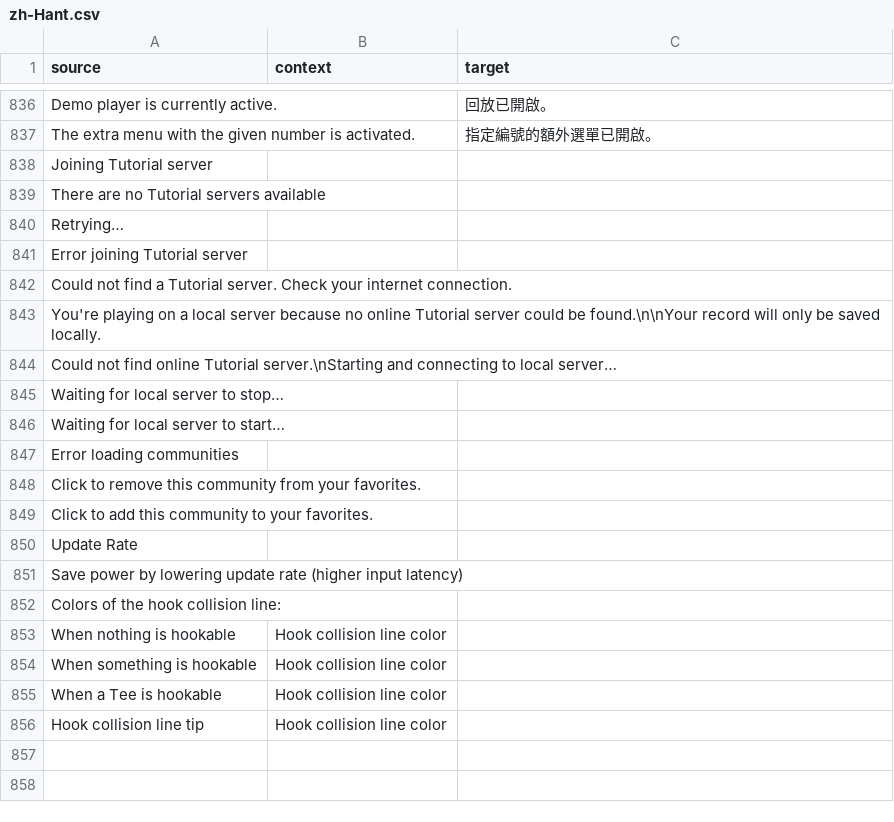
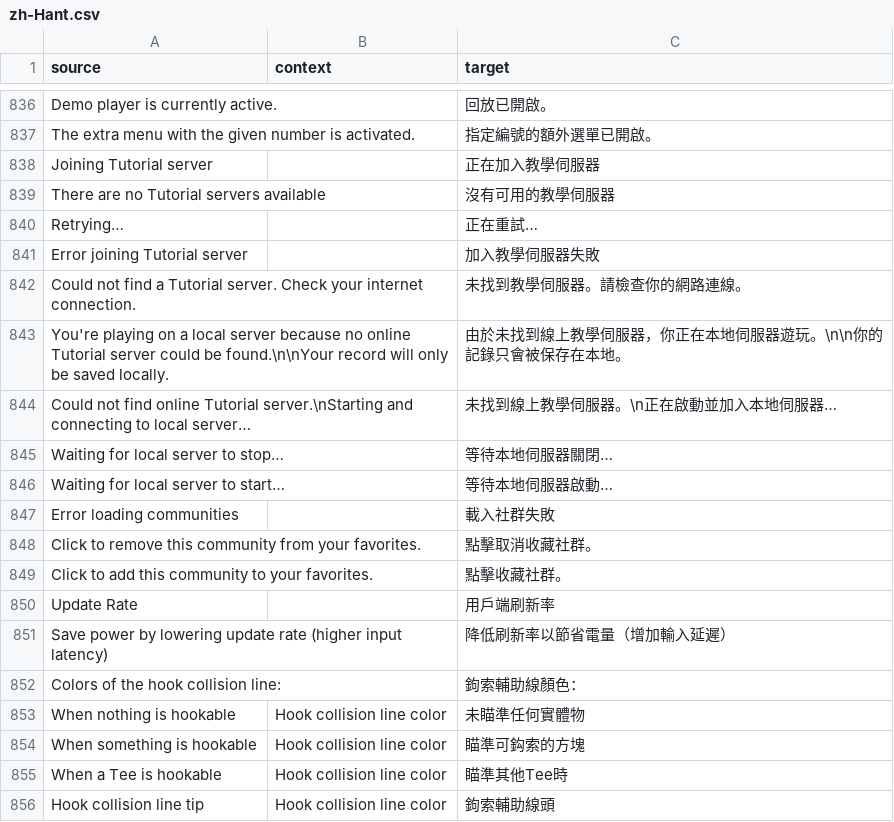
Before and after one commit to ddnet/ddnet-translations, a CSV file: ddnet/zh-Hant.csv, drawn as a sheet; only a part is shown, gaps mark what is left out.

Commit message:
Translated using Weblate (Chinese (Traditional Han script))
Currently translated at 100.0% (855 of 855 strings)

Translation: DDNet/DDNet
Translate-URL: https://hosted.weblate.org/projects/ddnet/ddnet/zh_Hant/

```diff
--- a/ddnet/zh-Hant.csv
+++ b/ddnet/zh-Hant.csv
@@ -837,20 +837,20 @@
 "The extra menu with the given number is activated.","","指定編號的額外選單已開啟。"
-"Joining Tutorial server","",""
-"There are no Tutorial servers available","",""
-"Retrying…","",""
-"Error joining Tutorial server","",""
-"Could not find a Tutorial server. Check your internet connection.","",""
-"You're playing on a local server because no online Tutorial server could be found.\n\nYour record will only be saved locally.","",""
-"Could not find online Tutorial server.\nStarting and connecting to local server…","",""
-"Waiting for local server to stop…","",""
-"Waiting for local server to start…","",""
-"Error loading communities","",""
-"Click to remove this community from your favorites.","",""
-"Click to add this community to your favorites.","",""
-"Update Rate","",""
-"Save power by lowering update rate (higher input latency)","",""
-"Colors of the hook collision line:","",""
-"When nothing is hookable","Hook collision line color",""
-"When something is hookable","Hook collision line color",""
-"When a Tee is hookable","Hook collision line color",""
-"Hook collision line tip","Hook collision line color",""
+"Joining Tutorial server","","正在加入教學伺服器"
+"There are no Tutorial servers available","","沒有可用的教學伺服器"
+"Retrying…","","正在重試…"
+"Error joining Tutorial server","","加入教學伺服器失敗"
+"Could not find a Tutorial server. Check your internet connection.","","未找到教學伺服器。請檢查你的網路連線。"
+"You're playing on a local server because no online Tutorial server could be found.\n\nYour record will only be saved locally.","","由於未找到線上教學伺服器，你正在本地伺服器遊玩。\n\n你的記錄只會被保存在本地。"
+"Could not find online Tutorial server.\nStarting and connecting to local server…","","未找到線上教學伺服器。\n正在啟動並加入本地伺服器…"
+"Waiting for local server to stop…","","等待本地伺服器關閉…"
+"Waiting for local server to start…","","等待本地伺服器啟動…"
+"Error loading communities","","載入社群失敗"
+"Click to remove this community from your favorites.","","點擊取消收藏社群。"
+"Click to add this community to your favorites.","","點擊收藏社群。"
+"Update Rate","","用戶端刷新率"
+"Save power by lowering update rate (higher input latency)","","降低刷新率以節省電量（增加輸入延遲）"
+"Colors of the hook collision line:","","鉤索輔助線顏色："
+"When nothing is hookable","Hook collision line color","未瞄準任何實體物"
+"When something is hookable","Hook collision line color","瞄準可鈎索的方塊"
+"When a Tee is hookable","Hook collision line color","瞄準其他Tee時"
+"Hook collision line tip","Hook collision line color","鉤索輔助線頭"
```
